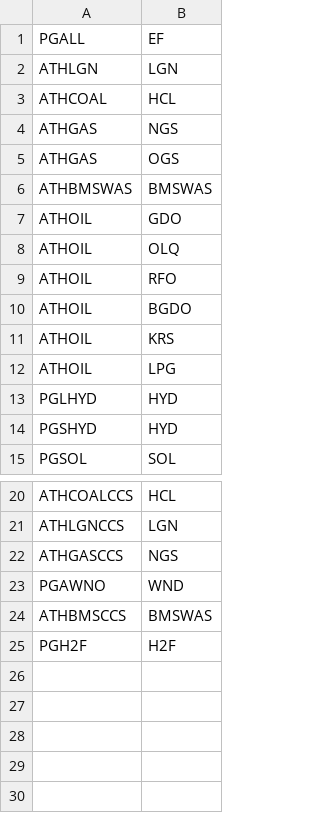
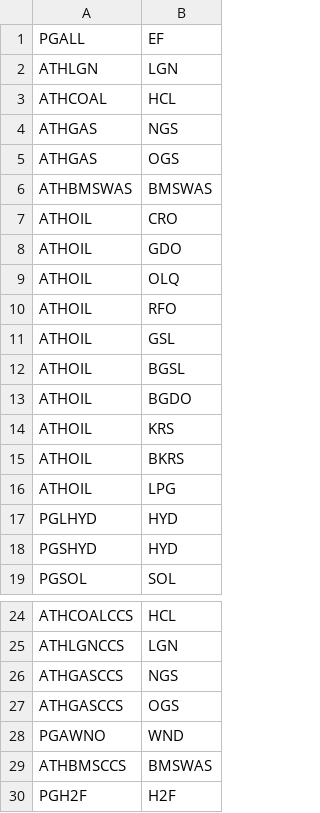
Before and after one commit to e3modelling/mrprom, a CSV file: inst/extdata/blabla_export/PGALLtoEF.csv, drawn as a sheet; only a part is shown, gaps mark what is left out.

Commit message:
Calculate plant efficiencies based on IEA data

```diff
--- a/inst/extdata/blabla_export/PGALLtoEF.csv
+++ b/inst/extdata/blabla_export/PGALLtoEF.csv
@@ -6,2 +6,3 @@ ATHGAS,OGS
 ATHBMSWAS,BMSWAS
+ATHOIL,CRO,
 ATHOIL,GDO
@@ -9,4 +10,7 @@ ATHOIL,OLQ
 ATHOIL,RFO
+ATHOIL,GSL
+ATHOIL,BGSL
 ATHOIL,BGDO
 ATHOIL,KRS
+ATHOIL,BKRS
 ATHOIL,LPG
@@ -22,2 +26,3 @@ ATHLGNCCS,LGN
 ATHGASCCS,NGS
+ATHGASCCS,OGS
 PGAWNO,WND
```
Also changed, not shown: inst/extdata/sectoral/iea-transfProcess-mapping.csv, 6 other files.
